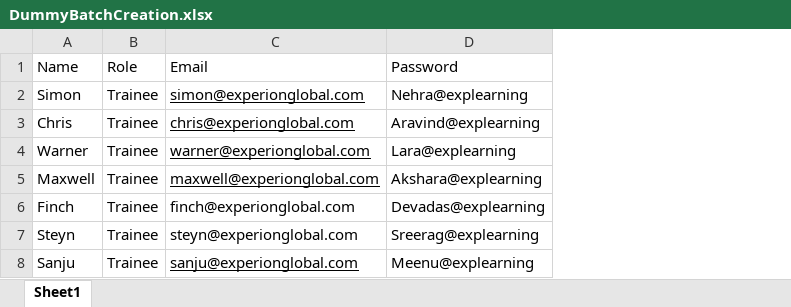
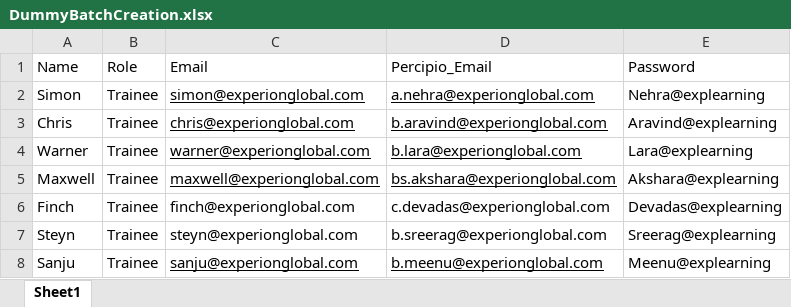
Before and after one commit to joelcr10/ILPex, an Excel workbook: TemporaryFileStorage/DummyBatchCreation.xlsx, sheet Sheet1, drawn as a sheet; values as stored, in another font and other column widths than the file's, no borders; the diff names each change by its address in the sheet, - before the commit and + after, or states it on an @@ line.

```diff
--- a/TemporaryFileStorage/DummyBatchCreation.xlsx (sheet Sheet1)
+++ b/TemporaryFileStorage/DummyBatchCreation.xlsx (sheet Sheet1)
+column D (Percipio_Email), rows 2-8: a.nehra@experionglobal.com | b.aravind@experionglobal.com | b.lara@experionglobal.com | bs.akshara@experionglobal.com | c.devadas@experionglobal.com | b.sreerag@experionglobal.com | b.meenu@experionglobal.com
```
Also changed, not shown: TemporaryFileStorage/CreateBatchProject.xlsx, 7 other files.
